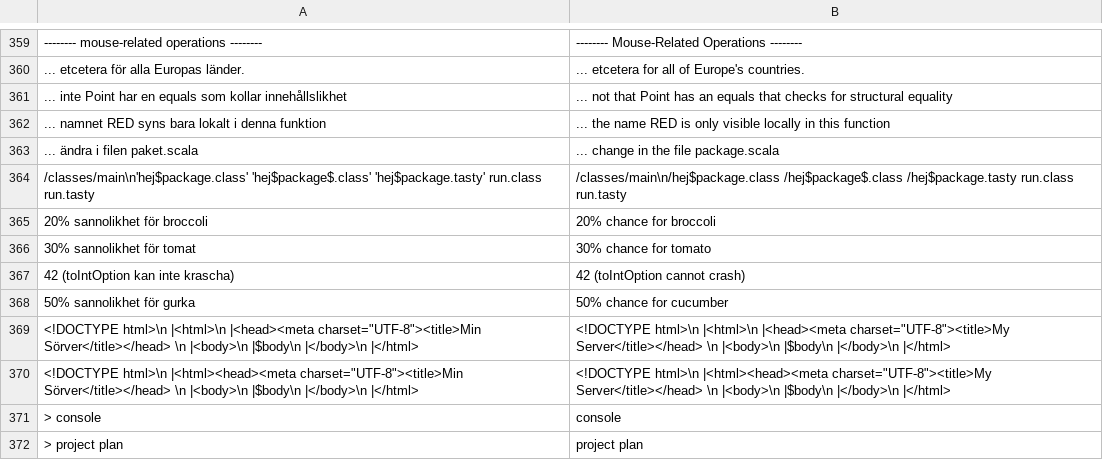
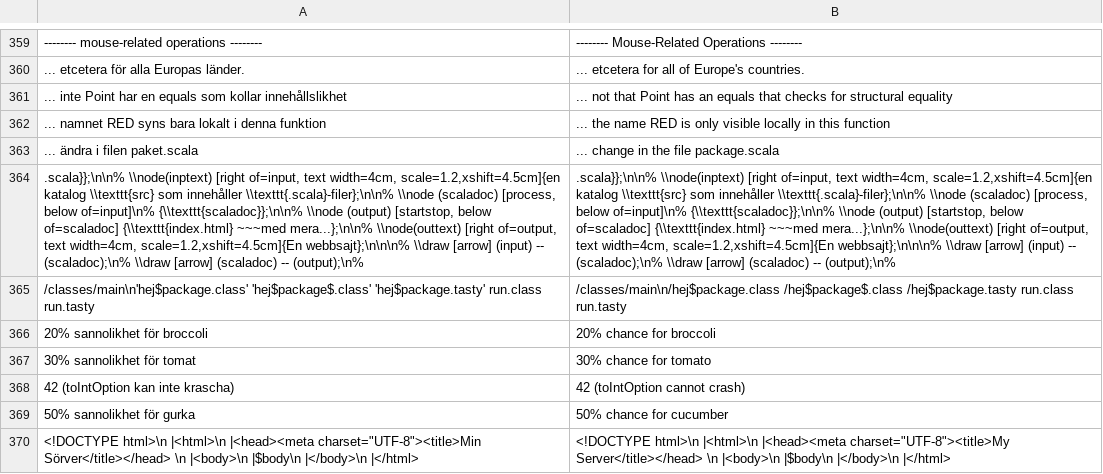
Before and after one commit to mnordahl/introprog, a TSV file: autotranslate/translate-code-cache.tsv, drawn as a sheet; only a part is shown, gaps mark what is left out; the shorter side is filled out with more unchanged rows; the diff names each change by its address in the sheet, - before the commit and + after, or states it on an @@ line.

Commit message:
autotranslate: reject model-introduced LaTeX environments (build-safety guard)
The EN-mirror translator could hallucinate a begin/end environment out of code-like text (e.g. a .scala token turning into a math align environment), converting inert text into live markup (alignment tabs, math) and breaking the EN build non-deterministically -- the w04 disabled-slide bug, and now also a latent unit in w12-sort.

Add introducedEnvs: a count-based check rejecting any begin/end environment token appearing more often in the translation than in the source. Wired into both invalidReason (masked LaTeX path) and codeReason (code-env path, the actual origin), and added to the buildBreaking self-heal set so poisoned cache entries drop, re-translate, and re-fall-back deterministically.

Verified: full 44-PDF release build 0 errors; guard fired once (w12-sort) and fell back to the safe source.

```diff
--- a/autotranslate/translate-code-cache.tsv
+++ b/autotranslate/translate-code-cache.tsv
+row 364: .scala}};\n\n% \\node(inptext) [right of=input, text width=4cm, scale=1.2,xshift=4.5cm]{en katalog \\texttt{src} som innehåller \\texttt{.scala}-filer};\n\n% \\node (scaladoc) [process, below of=input]\n% {\\texttt{scaladoc}};\n\n% \\node (output) [startstop, below of=scaladoc] {\\texttt{index.html} ~~~med mera...};\n\n% \\node(outtext) [right of=output, text width=4cm, scale=1.2,xshift=4.5cm]{En webbsajt};\n\n\n% \\draw [arrow] (input) -- (scaladoc);\n% \\draw [arrow] (scaladoc) -- (output);\n% | .scala}};\n\n% \\node(inptext) [right of=input, text width=4cm, scale=1.2,xshift=4.5cm]{en katalog \\texttt{src} som innehåller \\texttt{.scala}-filer};\n\n% \\node (scaladoc) [process, below of=input]\n% {\\texttt{scaladoc}};\n\n% \\node (output) [startstop, below of=scaladoc] {\\texttt{index.html} ~~~med mera...};\n\n% \\node(outtext) [right of=output, text width=4cm, scale=1.2,xshift=4.5cm]{En webbsajt};\n\n\n% \\draw [arrow] (input) -- (scaladoc);\n% \\draw [arrow] (scaladoc) -- (output);\n%
```
Also changed, not shown: 1 other file.
